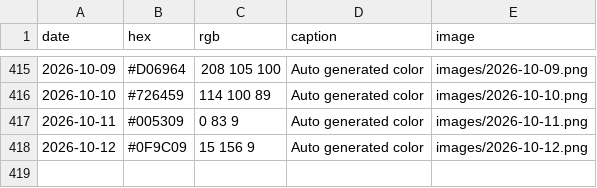
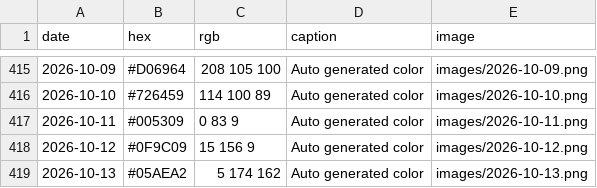
Before and after one commit to Fujishooock/dailycolor-site, a CSV file: data.csv, drawn as a sheet; only a part is shown, gaps mark what is left out; the diff names each change by its address in the sheet, - before the commit and + after, or states it on an @@ line.

```diff
--- a/data.csv
+++ b/data.csv
+row 419: 2026-10-13 | #05AEA2 | 5 174 162 | Auto generated color | images/2026-10-13.png
```
Also changed, not shown: 3 other files.
